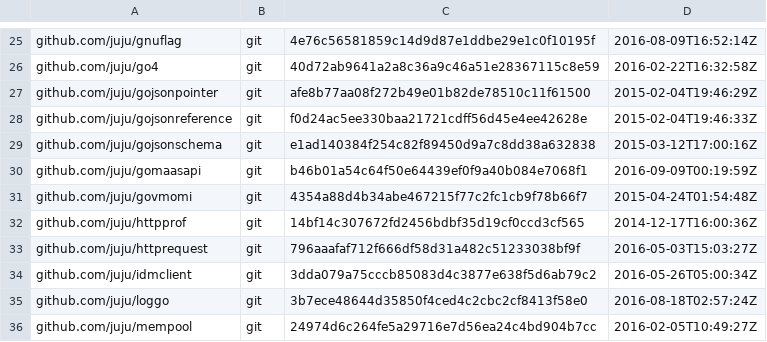
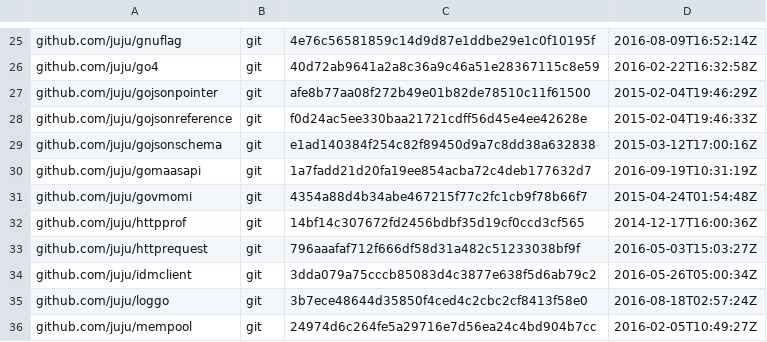
Before and after one commit to juju/juju, a TSV file: dependencies.tsv, drawn as a sheet; only a part is shown, gaps mark what is left out.

Commit message:
Bumped gomaasapi revision

```diff
--- a/dependencies.tsv
+++ b/dependencies.tsv
@@ -29,3 +29,3 @@ github.com/juju/gojsonreference	git	f0d24ac5ee330baa21721cdff56d45e4ee42628e	201
 github.com/juju/gojsonschema	git	e1ad140384f254c82f89450d9a7c8dd38a632838	2015-03-12T17:00:16Z
-github.com/juju/gomaasapi	git	b46b01a54c64f50e64439ef0f9a40b084e7068f1	2016-09-09T00:19:59Z
+github.com/juju/gomaasapi	git	1a7fadd21d20fa19ee854acba72c4deb177632d7	2016-09-19T10:31:19Z
 github.com/juju/govmomi	git	4354a88d4b34abe467215f77c2fc1cb9f78b66f7	2015-04-24T01:54:48Z
```
